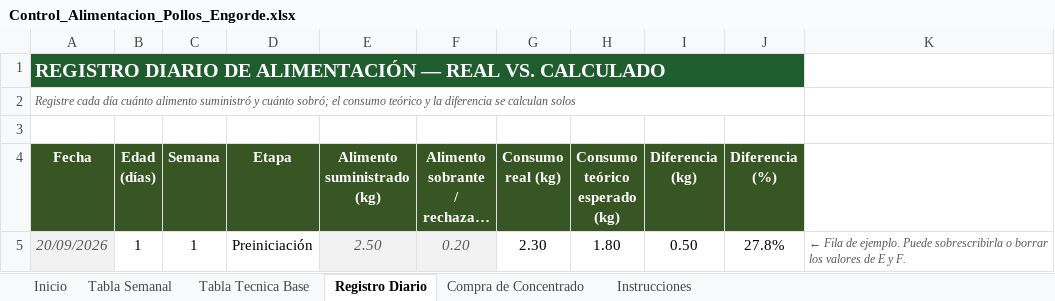
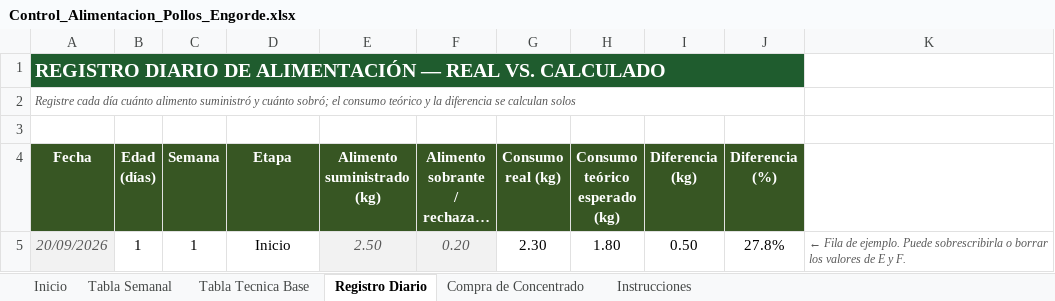
Before and after one commit to leyezminvari-tech/INFORMES, an Excel workbook: Control_Alimentacion_Pollos_Engorde.xlsx, sheet Registro Diario, drawn as a sheet; long unchanged cells end in …; values as stored, in another font and other column widths than the file's, no borders; conditional formats not drawn; the diff names each change by its address in the sheet, - before the commit and + after, or states it on an @@ line.

```diff
--- a/Control_Alimentacion_Pollos_Engorde.xlsx (sheet Registro Diario)
+++ b/Control_Alimentacion_Pollos_Engorde.xlsx (sheet Registro Diario)
-D5 (Etapa): Preiniciación
+D5 (Etapa): Inicio
```
Also changed, not shown: sheet Inicio, sheet Compra de Concentrado, sheet Tabla Semanal, sheet Tabla Tecnica Base, sheet Instrucciones, formulas that keep their value.
